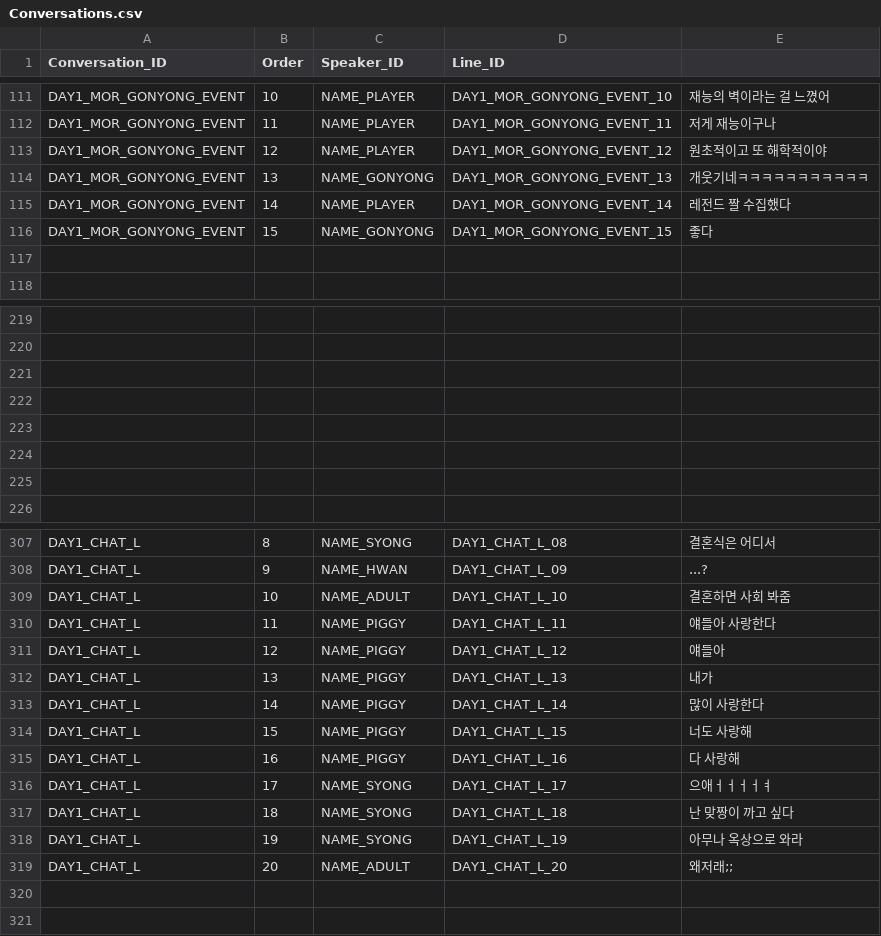
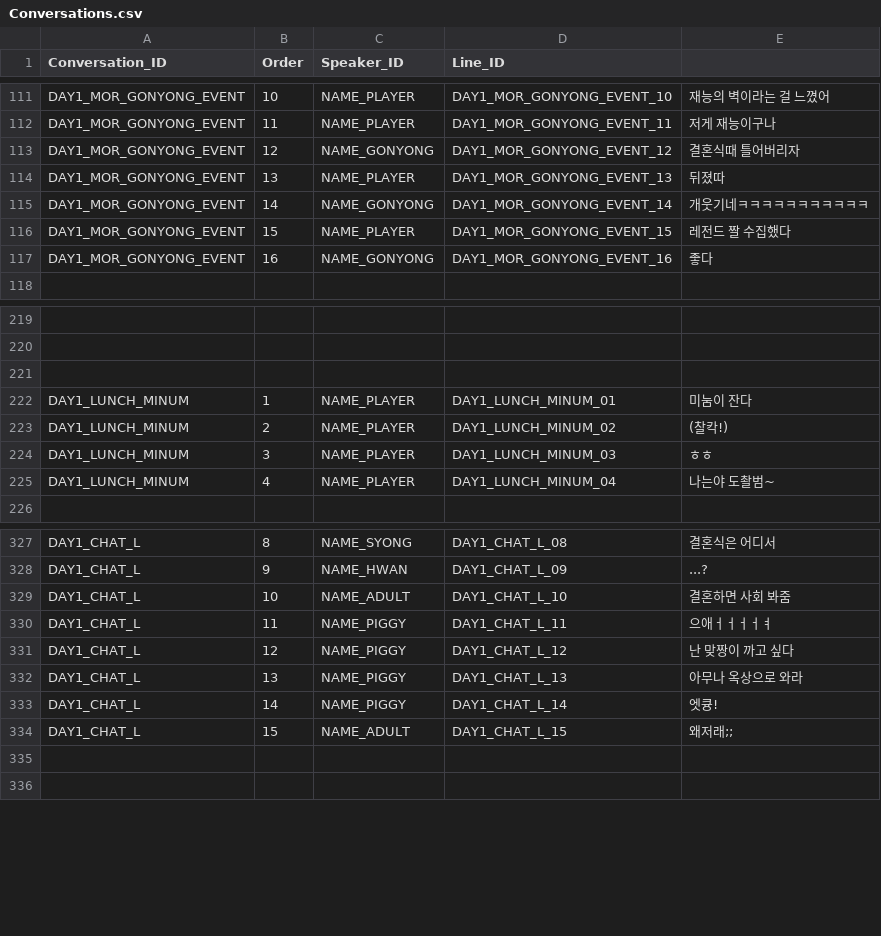
Before and after one commit to HongHyunsoo/Back-In-School, a CSV file: BackInSchool/Assets/Resources/Conversations.csv, drawn as a sheet; only a part is shown, gaps mark what is left out; removed rows and columns are numbered as before the commit, all else as after; the diff covers the shown part only; the diff names each change by its address in the sheet, - before the commit and + after, or states it on an @@ line.

Commit message:
[Feat] DAY1_LUNCH_PURPLE 이벤트 적용

```diff
--- a/BackInSchool/Assets/Resources/Conversations.csv
+++ b/BackInSchool/Assets/Resources/Conversations.csv
-C113 (Speaker_ID): NAME_PLAYER
+C113 (Speaker_ID): NAME_GONYONG
-E113: 원초적이고 또 해학적이야
+E113: 결혼식때 틀어버리자
+row 114: DAY1_MOR_GONYONG_EVENT | 13 | NAME_PLAYER | DAY1_MOR_GONYONG_EVENT_13 | 뒤졌따
-B115 (Order): 13
+B115 (Order): 14
-D115 (Line_ID): DAY1_MOR_GONYONG_EVENT_13
+D115 (Line_ID): DAY1_MOR_GONYONG_EVENT_14
-B116 (Order): 14
+B116 (Order): 15
-D116 (Line_ID): DAY1_MOR_GONYONG_EVENT_14
+D116 (Line_ID): DAY1_MOR_GONYONG_EVENT_15
-B117 (Order): 15
+B117 (Order): 16
-D117 (Line_ID): DAY1_MOR_GONYONG_EVENT_15
+D117 (Line_ID): DAY1_MOR_GONYONG_EVENT_16
-row 117: (empty)
-row 222: (empty)
+row 222: DAY1_LUNCH_MINUM | 1 | NAME_PLAYER | DAY1_LUNCH_MINUM_01 | 미눔이 잔다
-row 223: (empty)
+row 223: DAY1_LUNCH_MINUM | 2 | NAME_PLAYER | DAY1_LUNCH_MINUM_02 | (찰칵!)
-row 224: (empty)
+row 224: DAY1_LUNCH_MINUM | 3 | NAME_PLAYER | DAY1_LUNCH_MINUM_03 | ㅎㅎ
-row 225: (empty)
+row 225: DAY1_LUNCH_MINUM | 4 | NAME_PLAYER | DAY1_LUNCH_MINUM_04 | 나는야 도촬범~
-E330: 얘들아 사랑한다
+E330: 으애ㅓㅓㅓㅓㅕ
-E331: 얘들아
+E331: 난 맞짱이 까고 싶다
-E332: 내가
+E332: 아무나 옥상으로 와라
-E333: 많이 사랑한다
+E333: 엣큥!
-row 314: DAY1_CHAT_L | 15 | NAME_PIGGY | DAY1_CHAT_L_15 | 너도 사랑해
-row 315: DAY1_CHAT_L | 16 | NAME_PIGGY | DAY1_CHAT_L_16 | 다 사랑해
-row 316: DAY1_CHAT_L | 17 | NAME_SYONG | DAY1_CHAT_L_17 | 으애ㅓㅓㅓㅓㅕ
-row 317: DAY1_CHAT_L | 18 | NAME_SYONG | DAY1_CHAT_L_18 | 난 맞짱이 까고 싶다
-row 318: DAY1_CHAT_L | 19 | NAME_SYONG | DAY1_CHAT_L_19 | 아무나 옥상으로 와라
-B334 (Order): 20
+B334 (Order): 15
-D334 (Line_ID): DAY1_CHAT_L_20
+D334 (Line_ID): DAY1_CHAT_L_15
```
Also changed, not shown: 21 added rows, 1 removed row and 20 edited cells elsewhere in this file, BackInSchool/Assets/Resources/Localization.csv, 32 other files.
